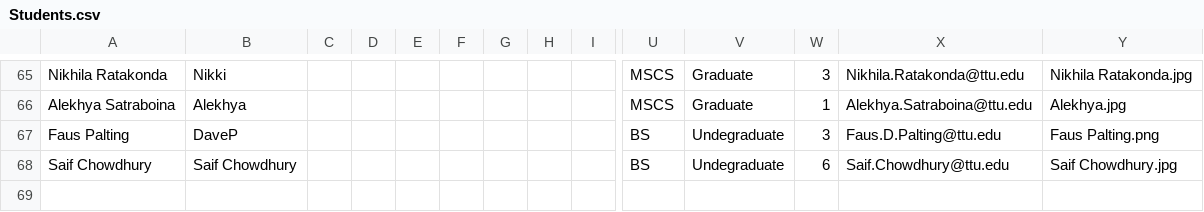
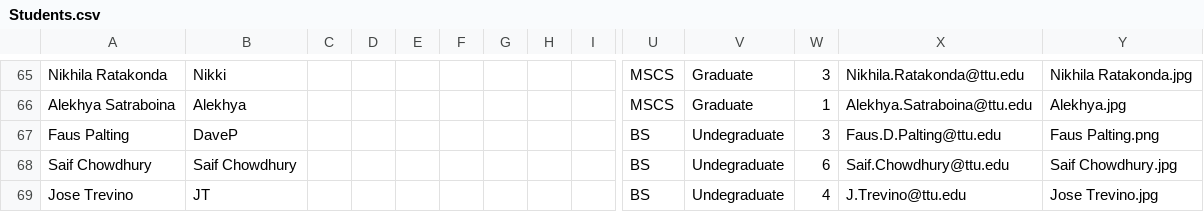
Before and after one commit to iDataVisualizationLab/CS5331-VirtualReality-Fall2020, a CSV file: grade/data/Students.csv, drawn as a sheet; only a part is shown, gaps mark what is left out; rows hold the shown columns only; the diff names each change by its address in the sheet, - before the commit and + after, or states it on an @@ line.

```diff
--- a/grade/data/Students.csv
+++ b/grade/data/Students.csv
+row 69: Jose Trevino | JT |  |  |  |  |  |  |  | BS | Undegraduate | 4 | J.Trevino@ttu.edu | Jose Trevino.jpg
```
Also changed, not shown: 1 other file.
